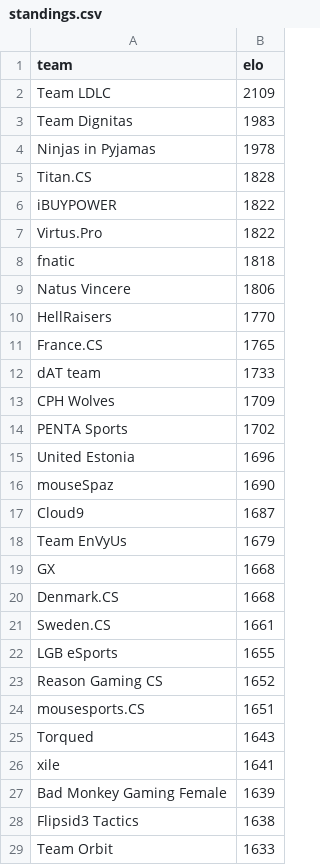
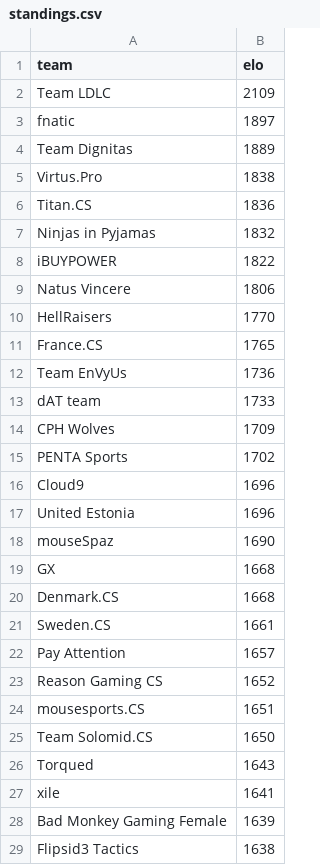
Before and after one commit to kenany/csgo-elo, a CSV file: standings.csv, drawn as a sheet; only a part is shown; the diff covers the shown part only.

Commit message:
standings

```diff
--- a/standings.csv
+++ b/standings.csv
@@ -2,8 +2,8 @@ team,elo
 Team LDLC,2109
-Team Dignitas,1983
-Ninjas in Pyjamas,1978
-Titan.CS,1828
+fnatic,1897
+Team Dignitas,1889
+Virtus.Pro,1838
+Titan.CS,1836
+Ninjas in Pyjamas,1832
 iBUYPOWER,1822
-Virtus.Pro,1822
-fnatic,1818
 Natus Vincere,1806
@@ -11,2 +11,3 @@ HellRaisers,1770
 France.CS,1765
+Team EnVyUs,1736
 dAT team,1733
@@ -14,6 +15,5 @@ CPH Wolves,1709
 PENTA Sports,1702
+Cloud9,1696
 United Estonia,1696
 mouseSpaz,1690
-Cloud9,1687
-Team EnVyUs,1679
 GX,1668
@@ -21,5 +21,6 @@ Denmark.CS,1668
 Sweden.CS,1661
-LGB eSports,1655
+Pay Attention,1657
 Reason Gaming CS,1652
 mousesports.CS,1651
+Team Solomid.CS,1650
 Torqued,1643
@@ -28,2 +29 @@ Bad Monkey Gaming Female,1639
 Flipsid3 Tactics,1638
-Team Orbit,1633
```
Also changed, not shown: 25 added rows, 21 removed rows and 3 edited cells elsewhere in this file.
